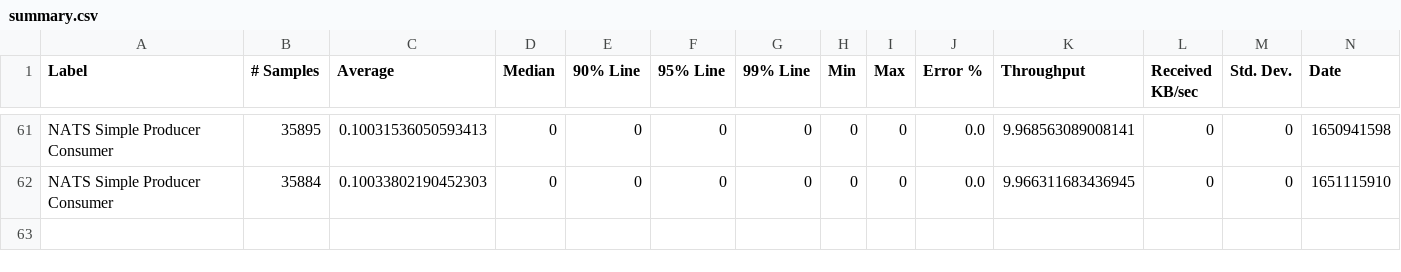
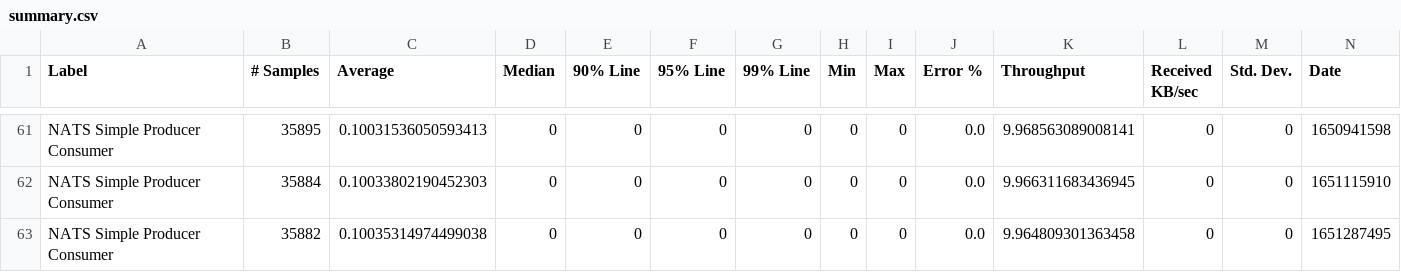
Before and after one commit to ballerina-platform/module-ballerinax-nats, a CSV file: load-tests/simple_producer_consumer/results/summary.csv, drawn as a sheet; only a part is shown, gaps mark what is left out; rows hold the shown columns only; the diff names each change by its address in the sheet, - before the commit and + after, or states it on an @@ line.

Commit message:
Update simple_producer_consumer test results on Sat Apr 30 03:03:23 UTC 2022

```diff
--- a/load-tests/simple_producer_consumer/results/summary.csv
+++ b/load-tests/simple_producer_consumer/results/summary.csv
+row 63: NATS Simple Producer Consumer | 35882 | 0.10035314974499038 | 0 | 0 | 0 | 0 | 0 | 0 | 0.0 | 9.964809301363458 | 0 | 0 | 1651287495
```
